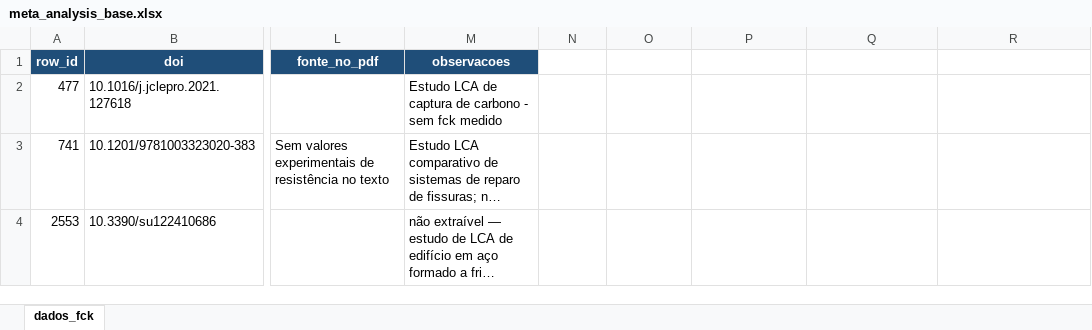
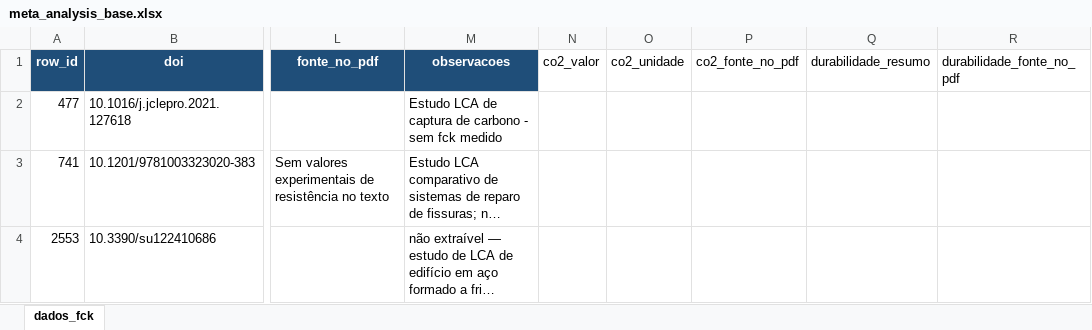
Before and after one commit to kielima/revisao-sistematica-literatura, an Excel workbook: meta_analysis_base.xlsx, sheet dados_fck, drawn as a sheet; only a part is shown, gaps mark what is left out; long unchanged cells end in …; values as stored, in another font and other column widths than the file's, no borders; the diff names each change by its address in the sheet, - before the commit and + after, or states it on an @@ line.

```diff
--- a/meta_analysis_base.xlsx (sheet dados_fck)
+++ b/meta_analysis_base.xlsx (sheet dados_fck)
-N1: (empty)
+N1: co2_valor
-O1: (empty)
+O1: co2_unidade
-P1: (empty)
+P1: co2_fonte_no_pdf
-Q1: (empty)
+Q1: durabilidade_resumo
-R1: (empty)
+R1: durabilidade_fonte_no_pdf
```
